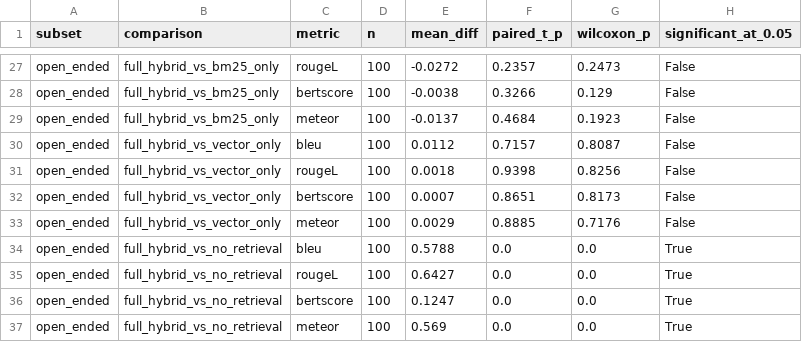
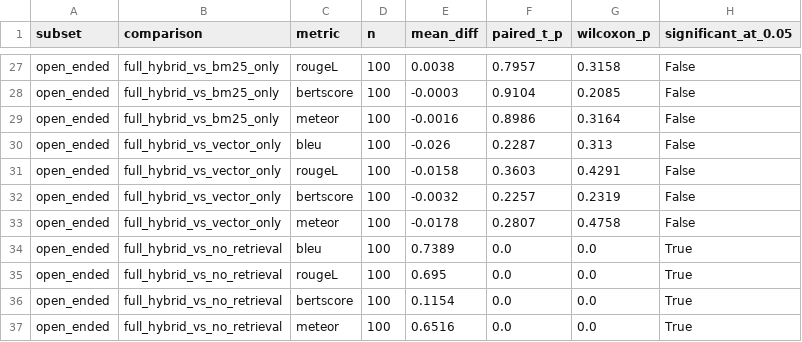
Before and after one commit to manxabn/HYBRID_CHATBOT, a CSV file: results/significance_tests.csv, drawn as a sheet; only a part is shown, gaps mark what is left out; the diff covers the shown part only; the diff names each change by its address in the sheet, - before the commit and + after, or states it on an @@ line.

```diff
--- a/results/significance_tests.csv
+++ b/results/significance_tests.csv
-E27 (mean_diff): -0.0272
+E27 (mean_diff): 0.0038
-F27 (paired_t_p): 0.2357
+F27 (paired_t_p): 0.7957
-G27 (wilcoxon_p): 0.2473
+G27 (wilcoxon_p): 0.3158
-E28 (mean_diff): -0.0038
+E28 (mean_diff): -0.0003
-F28 (paired_t_p): 0.3266
+F28 (paired_t_p): 0.9104
-G28 (wilcoxon_p): 0.129
+G28 (wilcoxon_p): 0.2085
-E29 (mean_diff): -0.0137
+E29 (mean_diff): -0.0016
-F29 (paired_t_p): 0.4684
+F29 (paired_t_p): 0.8986
-G29 (wilcoxon_p): 0.1923
+G29 (wilcoxon_p): 0.3164
-E30 (mean_diff): 0.0112
+E30 (mean_diff): -0.026
-F30 (paired_t_p): 0.7157
+F30 (paired_t_p): 0.2287
-G30 (wilcoxon_p): 0.8087
+G30 (wilcoxon_p): 0.313
-E31 (mean_diff): 0.0018
+E31 (mean_diff): -0.0158
-F31 (paired_t_p): 0.9398
+F31 (paired_t_p): 0.3603
-G31 (wilcoxon_p): 0.8256
+G31 (wilcoxon_p): 0.4291
-E32 (mean_diff): 0.0007
+E32 (mean_diff): -0.0032
-F32 (paired_t_p): 0.8651
+F32 (paired_t_p): 0.2257
-G32 (wilcoxon_p): 0.8173
+G32 (wilcoxon_p): 0.2319
-E33 (mean_diff): 0.0029
+E33 (mean_diff): -0.0178
-F33 (paired_t_p): 0.8885
+F33 (paired_t_p): 0.2807
-G33 (wilcoxon_p): 0.7176
+G33 (wilcoxon_p): 0.4758
-E34 (mean_diff): 0.5788
+E34 (mean_diff): 0.7389
-E35 (mean_diff): 0.6427
+E35 (mean_diff): 0.695
-E36 (mean_diff): 0.1247
+E36 (mean_diff): 0.1154
-E37 (mean_diff): 0.569
+E37 (mean_diff): 0.6516
```
Also changed, not shown: 66 edited cells elsewhere in this file, 6 other files.
